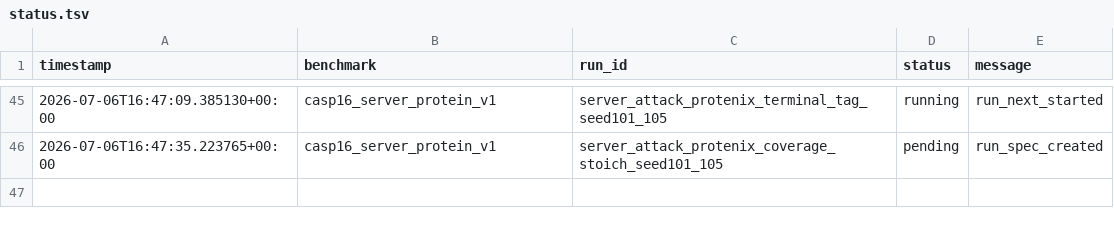
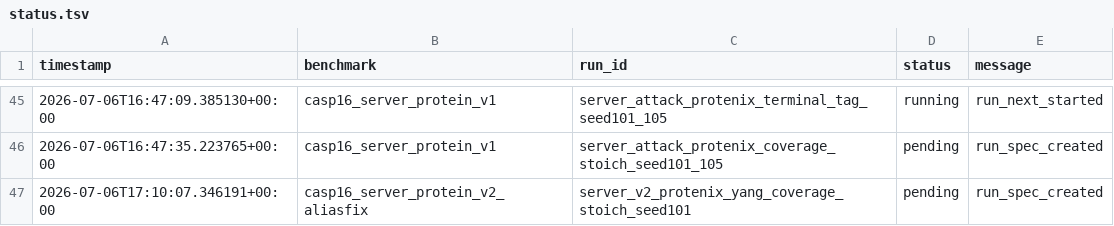
Before and after one commit to CyberDragon93/CASP-16-Autoresearch, a TSV file: runs/status.tsv, drawn as a sheet; only a part is shown, gaps mark what is left out.

```diff
--- a/runs/status.tsv
+++ b/runs/status.tsv
@@ -46 +46,2 @@ timestamp	benchmark	run_id	status	message
 2026-07-06T16:47:35.223765+00:00	casp16_server_protein_v1	server_attack_protenix_coverage_stoich_seed101_105	pending	run_spec_created
+2026-07-06T17:10:07.346191+00:00	casp16_server_protein_v2_aliasfix	server_v2_protenix_yang_coverage_stoich_seed101	pending	run_spec_created
```
Also changed, not shown: runs/manifest.tsv, 39 other files.
